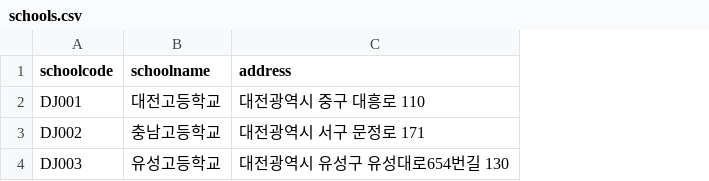
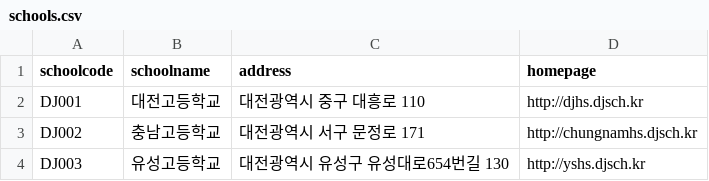
Before and after one commit to Jaesoon546/project-3tier, a CSV file: data/schools.csv, drawn as a sheet; the diff names each change by its address in the sheet, - before the commit and + after, or states it on an @@ line.

```diff
--- a/data/schools.csv
+++ b/data/schools.csv
+column D (homepage), rows 2-4: http://djhs.djsch.kr | http://chungnamhs.djsch.kr | http://yshs.djsch.kr
```
Also changed, not shown: 31 other files.
